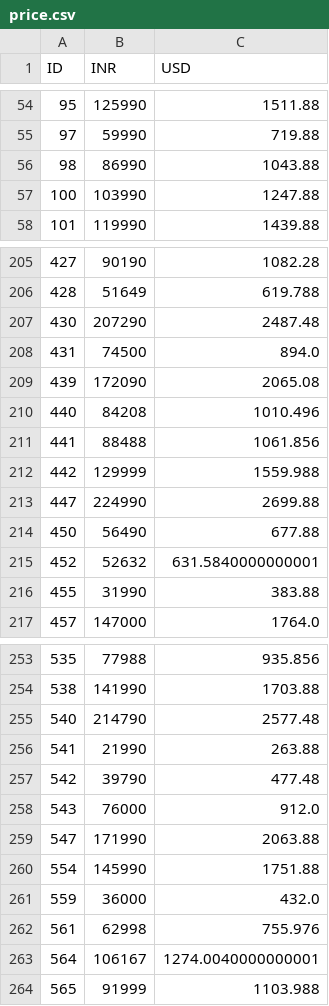
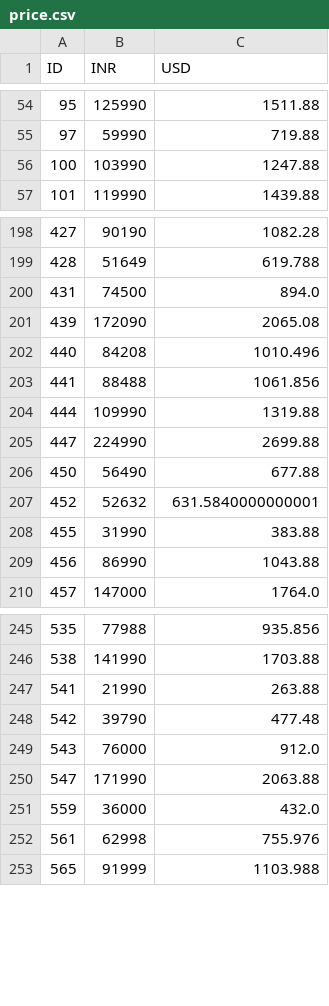
Before and after one commit to martinavrr/CC7220-laptops, a CSV file: source/raw_data/price.csv (was source/processed_data/price.csv), drawn as a sheet; only a part is shown, gaps mark what is left out; the diff covers the shown part only.

```diff
--- a/source/processed_data/price.csv
+++ b/source/raw_data/price.csv
@@ -55,3 +55,2 @@ ID,INR,USD
 97,59990,719.88
-98,86990,1043.88
 100,103990,1247.88
@@ -206,3 +199,2 @@ ID,INR,USD
 428,51649,619.788
-430,207290,2487.48
 431,74500,894.0
@@ -211,3 +203,3 @@ ID,INR,USD
 441,88488,1061.856
-442,129999,1559.988
+444,109990,1319.88
 447,224990,2699.88
@@ -216,2 +208,3 @@ ID,INR,USD
 455,31990,383.88
+456,86990,1043.88
 457,147000,1764.0
@@ -254,3 +246,2 @@ ID,INR,USD
 538,141990,1703.88
-540,214790,2577.48
 541,21990,263.88
@@ -259,6 +250,4 @@ ID,INR,USD
 547,171990,2063.88
-554,145990,1751.88
 559,36000,432.0
 561,62998,755.976
-564,106167,1274.0040000000001
 565,91999,1103.988
```
Also changed, not shown: 3 added rows and 18 removed rows elsewhere in this file, source/raw_data/cpu.csv, source/raw_data/laptop_data.csv, 10 other files.
